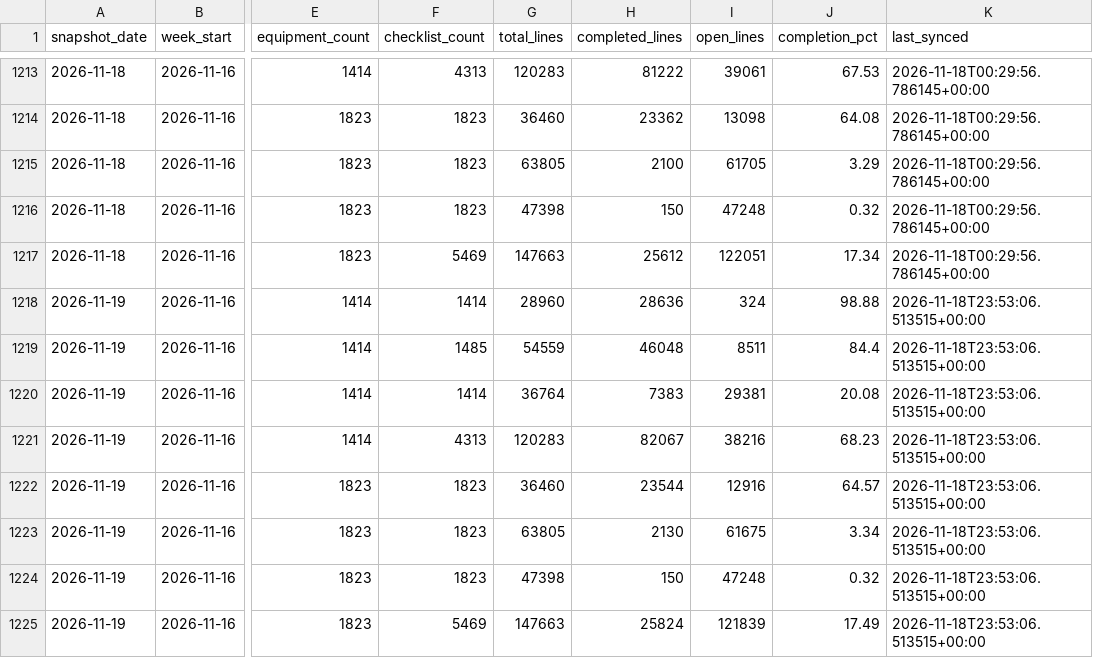
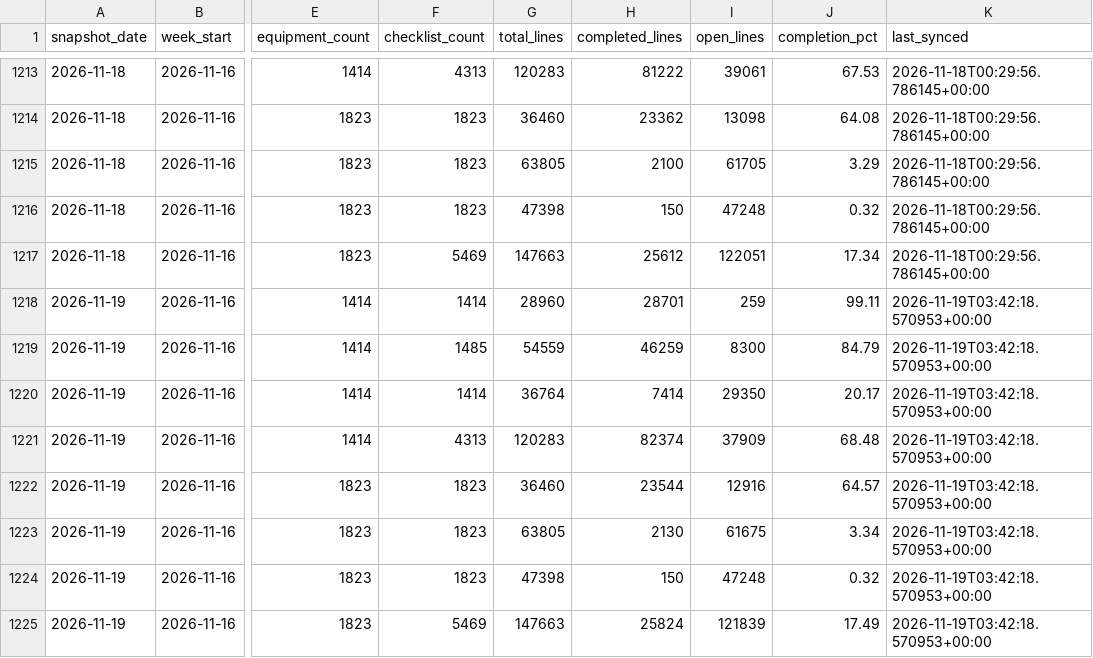
Before and after one commit to bcei-cx/cxalloy-sync-kul21, a CSV file: data/checklist_progress_daily.csv, drawn as a sheet; only a part is shown, gaps mark what is left out; the diff names each change by its address in the sheet, - before the commit and + after, or states it on an @@ line.

```diff
--- a/data/checklist_progress_daily.csv
+++ b/data/checklist_progress_daily.csv
-H1218 (completed_lines): 28636
+H1218 (completed_lines): 28701
-I1218 (open_lines): 324
+I1218 (open_lines): 259
-J1218 (completion_pct): 98.88
+J1218 (completion_pct): 99.11
-K1218:K1225 (last_synced): 2026-11-18T23:53:06.513515+00:00
+K1218:K1225 (last_synced): 2026-11-19T03:42:18.570953+00:00
-H1219 (completed_lines): 46048
+H1219 (completed_lines): 46259
-I1219 (open_lines): 8511
+I1219 (open_lines): 8300
-J1219 (completion_pct): 84.4
+J1219 (completion_pct): 84.79
-H1220 (completed_lines): 7383
+H1220 (completed_lines): 7414
-I1220 (open_lines): 29381
+I1220 (open_lines): 29350
-J1220 (completion_pct): 20.08
+J1220 (completion_pct): 20.17
-H1221 (completed_lines): 82067
+H1221 (completed_lines): 82374
-I1221 (open_lines): 38216
+I1221 (open_lines): 37909
-J1221 (completion_pct): 68.23
+J1221 (completion_pct): 68.48
```
Also changed, not shown: data/checklist_completion_by_equipment.csv, data/issues.csv, 6 other files.
